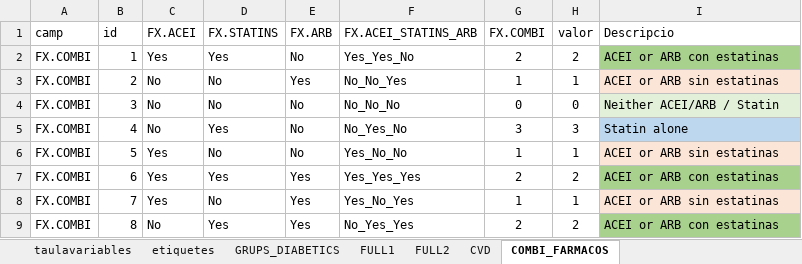
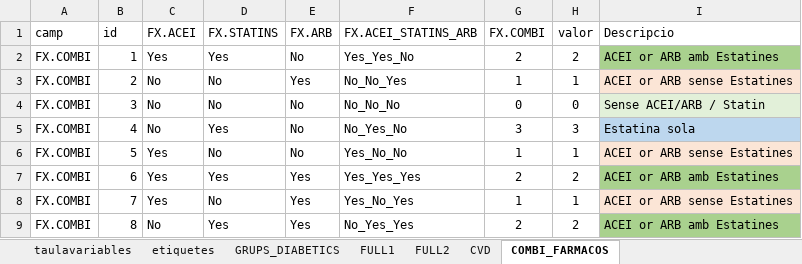
Before and after one commit to USR-DAPCAT/COVID_19, an Excel workbook: conductor_Covid.xlsx, sheet COMBI_FARMACOS, drawn as a sheet; values as stored, in another font and other column widths than the file's, no borders; the diff names each change by its address in the sheet, - before the commit and + after, or states it on an @@ line.

```diff
--- a/conductor_Covid.xlsx (sheet COMBI_FARMACOS)
+++ b/conductor_Covid.xlsx (sheet COMBI_FARMACOS)
-I2 (Descripcio): ACEI or ARB con estatinas
+I2 (Descripcio): ACEI or ARB amb Estatines
-I3 (Descripcio): ACEI or ARB sin estatinas
+I3 (Descripcio): ACEI or ARB sense Estatines
-I4 (Descripcio): Neither ACEI/ARB / Statin
+I4 (Descripcio): Sense ACEI/ARB / Statin
-I5 (Descripcio): Statin alone
+I5 (Descripcio): Estatina sola
-I6 (Descripcio): ACEI or ARB sin estatinas
+I6 (Descripcio): ACEI or ARB sense Estatines
-I7 (Descripcio): ACEI or ARB con estatinas
+I7 (Descripcio): ACEI or ARB amb Estatines
-I8 (Descripcio): ACEI or ARB sin estatinas
+I8 (Descripcio): ACEI or ARB sense Estatines
-I9 (Descripcio): ACEI or ARB con estatinas
+I9 (Descripcio): ACEI or ARB amb Estatines
```
Also changed, not shown: sheet taulavariables, hidden cells, 10 other files.
